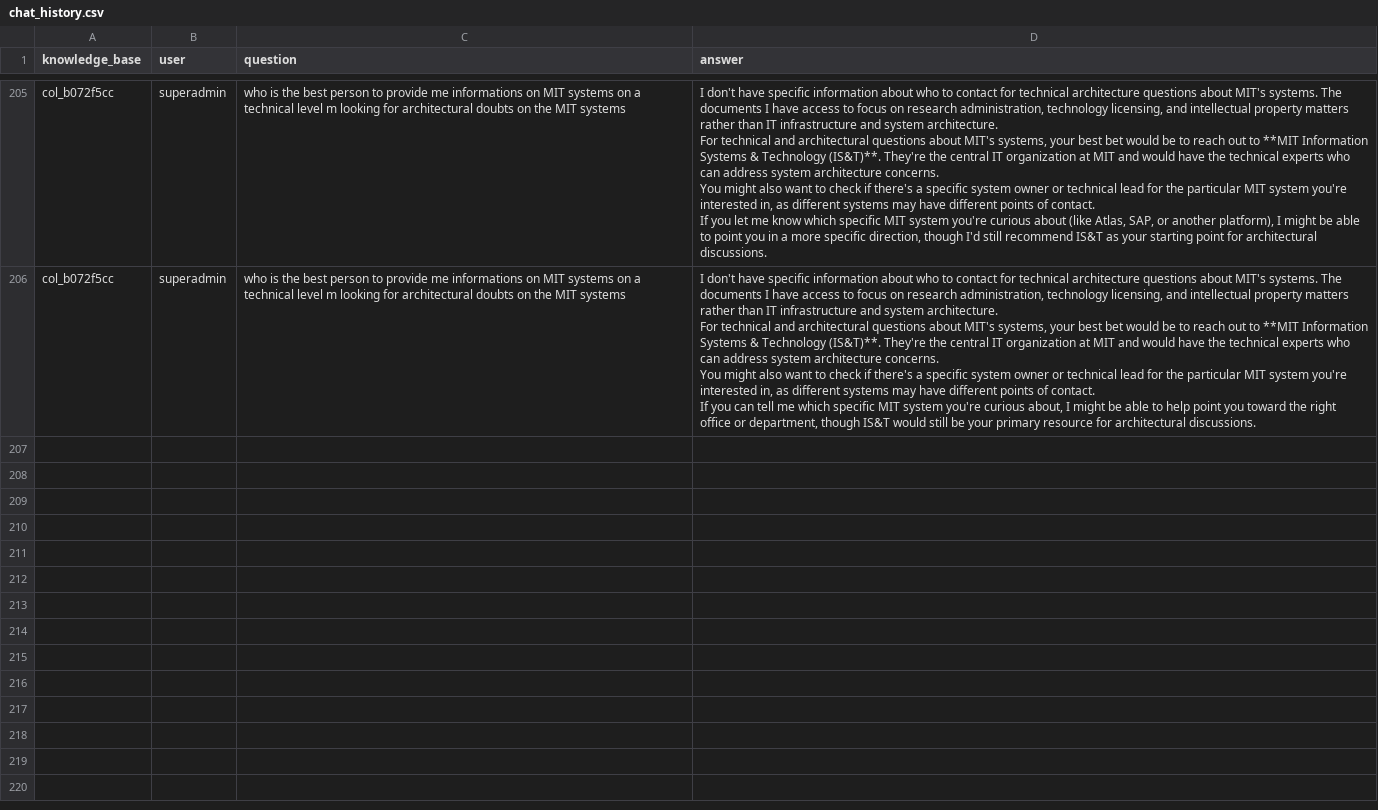
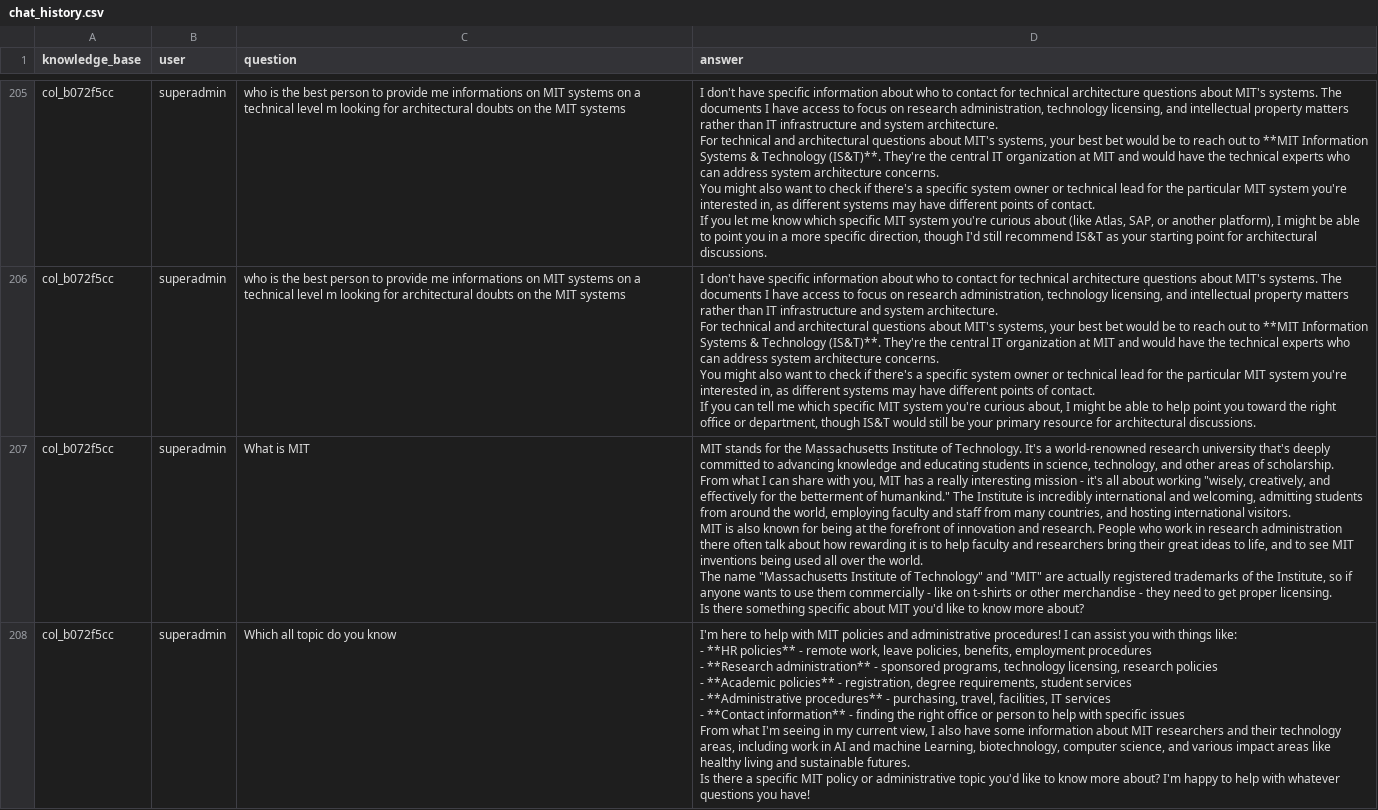
Before and after one commit to Nivin-Polus/Chatbot_RAG_System, a CSV file: chatbot_backend/storage/chat_logs/chat_history.csv, drawn as a sheet; only a part is shown, gaps mark what is left out; ↵ is a line break in a cell; the diff covers the shown part only; the diff names each change by its address in the sheet, - before the commit and + after, or states it on an @@ line.

```diff
--- a/chatbot_backend/storage/chat_logs/chat_history.csv
+++ b/chatbot_backend/storage/chat_logs/chat_history.csv
+row 207: col_b072f5cc | superadmin | What is MIT | MIT stands for the Massachusetts Institute of Technology. It's a world-renowned research university that's deeply committed to advancing knowledge and educating students in science, technology, and other areas of scholarship. ↵ From what I can share with you, MIT has a really interesting mission - it's all about working "wisely, creatively, and effectively for the betterment of humankind." The Institute is incredibly international and welcoming, admitting students from around the world, employing faculty and staff from many countries, and hosting international visitors. ↵ MIT is also known for being at the forefront of innovation and research. People who work in research administration there often talk about how rewarding it is to help faculty and researchers bring their great ideas to life, and to see MIT inventions being used all over the world. ↵ The name "Massachusetts Institute of Technology" and "MIT" are actually registered trademarks of the Institute, so if anyone wants to use them commercially - like on t-shirts or other merchandise - they need to get proper licensing. ↵ Is there something specific about MIT you'd like to know more about?
+row 208: col_b072f5cc | superadmin | Which all topic do you know | I'm here to help with MIT policies and administrative procedures! I can assist you with things like: ↵ - **HR policies** - remote work, leave policies, benefits, employment procedures ↵ - **Research administration** - sponsored programs, technology licensing, research policies ↵ - **Academic policies** - registration, degree requirements, student services ↵ - **Administrative procedures** - purchasing, travel, facilities, IT services ↵ - **Contact information** - finding the right office or person to help with specific issues ↵ From what I'm seeing in my current view, I also have some information about MIT researchers and their technology areas, including work in AI and machine Learning, biotechnology, computer science, and various impact areas like healthy living and sustainable futures. ↵ Is there a specific MIT policy or administrative topic you'd like to know more about? I'm happy to help with whatever questions you have!
```
Also changed, not shown: 3 added rows elsewhere in this file, 14 other files.
